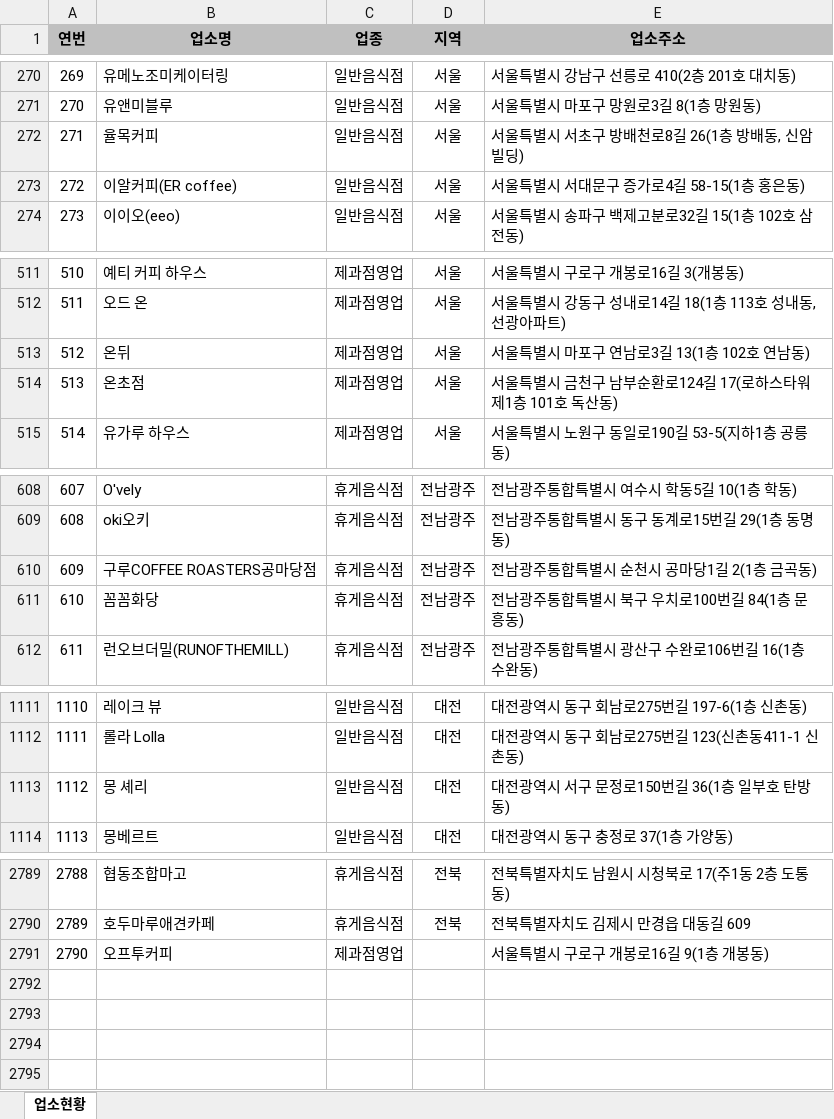
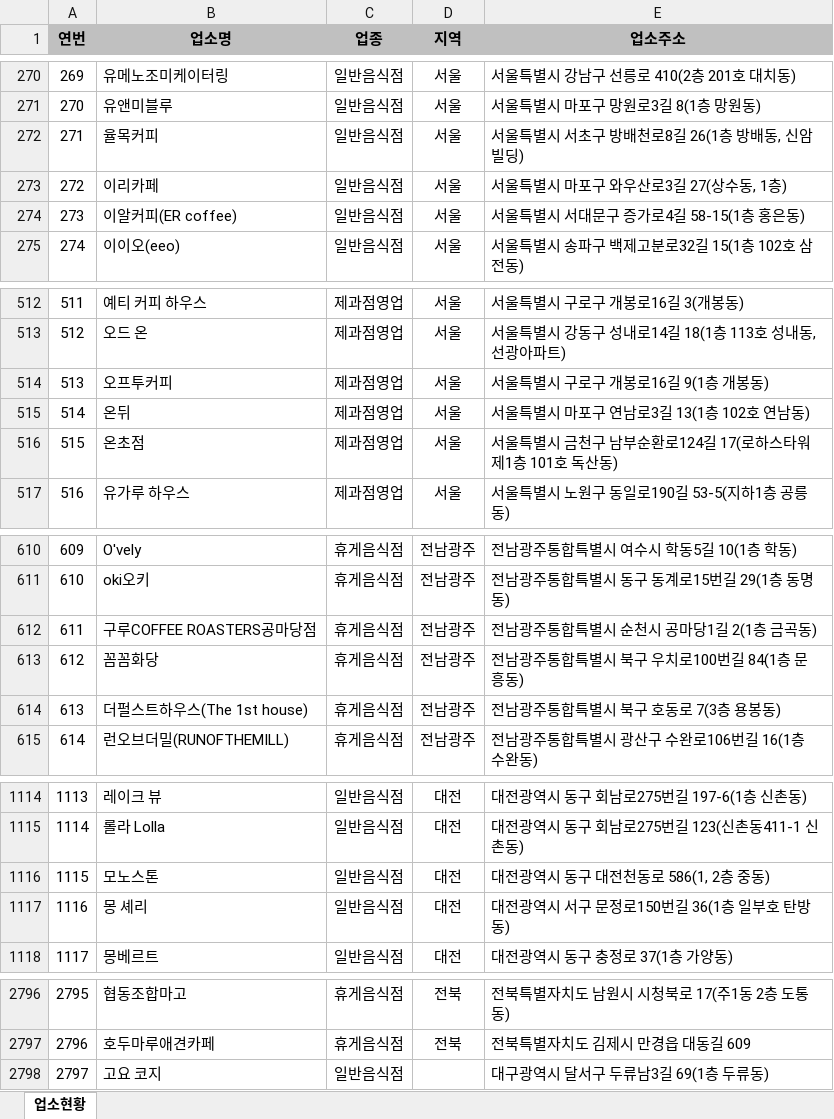
Before and after one commit to mumuabba/mumu_search, an Excel workbook: data.xlsx, sheet 업소현황, drawn as a sheet; only a part is shown, gaps mark what is left out; values as stored, in another font and other column widths than the file's, no borders; removed rows and columns are numbered as before the commit, all else as after; the diff covers the shown part only; the diff names each change by its address in the sheet, - before the commit and + after, or states it on an @@ line.

```diff
--- a/data.xlsx (sheet 업소현황)
+++ b/data.xlsx (sheet 업소현황)
@@ column A (연번) renumbered between rows 171 and 2797 @@
+row 273: 272 | 이리카페 | 일반음식점 | 서울 | 서울특별시 마포구 와우산로3길 27(상수동, 1층)
+row 514: 513 | 오프투커피 | 제과점영업 | 서울 | 서울특별시 구로구 개봉로16길 9(1층 개봉동)
+row 614: 613 | 더펄스트하우스(The 1st house) | 휴게음식점 | 전남광주 | 전남광주통합특별시 북구 호동로 7(3층 용봉동)
+row 1116: 1115 | 모노스톤 | 일반음식점 | 대전 | 대전광역시 동구 대전천동로 586(1, 2층 중동)
-row 2791: 2790 | 오프투커피 | 제과점영업 |  | 서울특별시 구로구 개봉로16길 9(1층 개봉동)
+row 2798: 2797 | 고요 코지 | 일반음식점 |  | 대구광역시 달서구 두류남3길 69(1층 두류동)
```
Also changed, not shown: 4 added rows, 1 removed row, 4 moved rows and 1 edited cell elsewhere in this sheet, 2 other files.
